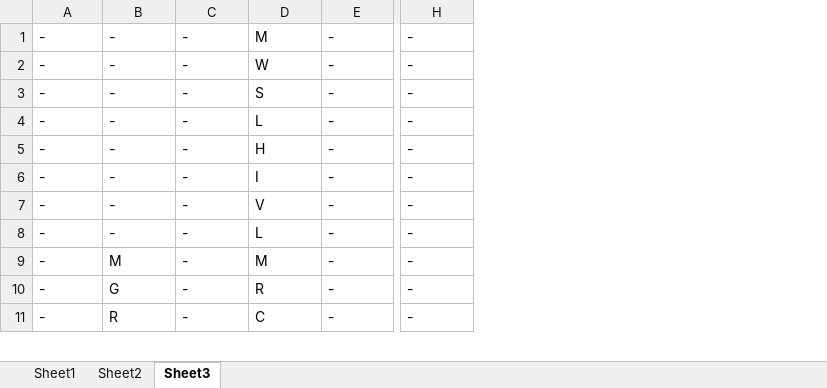
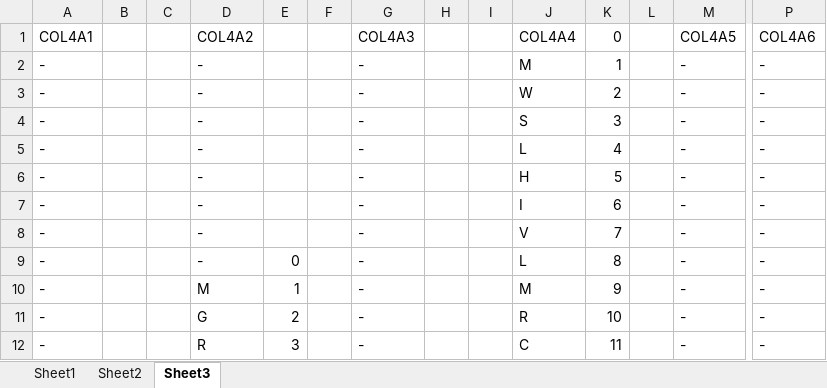
Before and after one commit to chuguoguniang/Evolution_, an Excel workbook: IV_collagen/PART2_GXY/Paralogs_GXY/interruption/interruption_after_alligned.xlsx, sheet Sheet3, drawn as a sheet; only a part is shown, gaps mark what is left out; values as stored, in another font and other column widths than the file's, no cell formats; 1 other sheet too large or unreadable and not compared; addresses are those after the commit; rows hold the shown columns only; the diff names each change by its address in the sheet, - before the commit and + after, or states it on an @@ line.

```diff
--- a/IV_collagen/PART2_GXY/Paralogs_GXY/interruption/interruption_after_alligned.xlsx (sheet Sheet3)
+++ b/IV_collagen/PART2_GXY/Paralogs_GXY/interruption/interruption_after_alligned.xlsx (sheet Sheet3)
+column B, empty
+column C, empty
+column E, rows 9-12: 0 | 1 | 2 | 3
+column F, empty
+column H, empty
+column I, empty
+column K, rows 2-12: 1 | 2 | 3 | 4 | 5 | 6 | 7 | 8 | 9 | 10 | 11
+column L, empty
+row 1: COL4A1 |  |  | COL4A2 |  |  | COL4A3 |  |  | COL4A4 | 0 |  | COL4A5 | COL4A6
```
Also changed, not shown: cell formats, formulas that keep their value, 5 other files.
